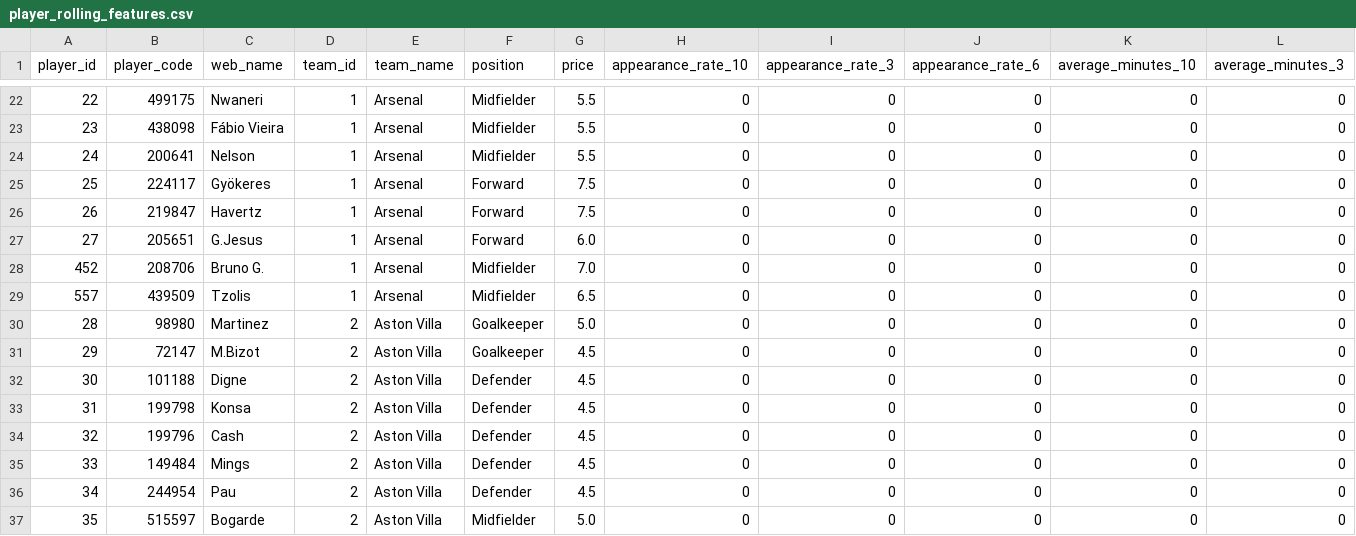
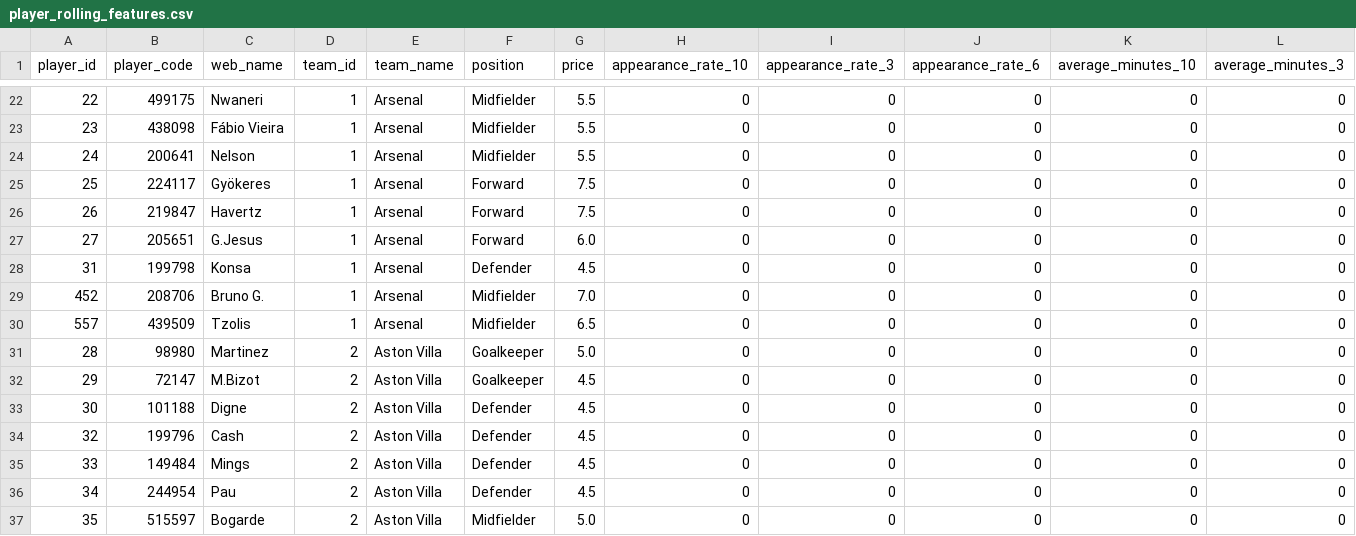
Before and after one commit to tametheboardgame/fpl-data-model, a CSV file: data/chatgpt/player_rolling_features.csv, drawn as a sheet; only a part is shown, gaps mark what is left out; removed rows and columns are numbered as before the commit, all else as after; rows hold the shown columns only; the diff names each change by its address in the sheet, - before the commit and + after, or states it on an @@ line.

```diff
--- a/data/chatgpt/player_rolling_features.csv
+++ b/data/chatgpt/player_rolling_features.csv
+row 28: 31 | 199798 | Konsa | 1 | Arsenal | Defender | 4.5 | 0 | 0 | 0 | 0 | 0
-row 33: 31 | 199798 | Konsa | 2 | Aston Villa | Defender | 4.5 | 0 | 0 | 0 | 0 | 0
```
Also changed, not shown: data/chatgpt/player_projection_horizons.csv, data/chatgpt/prediction_accuracy.csv, 15 other files.
